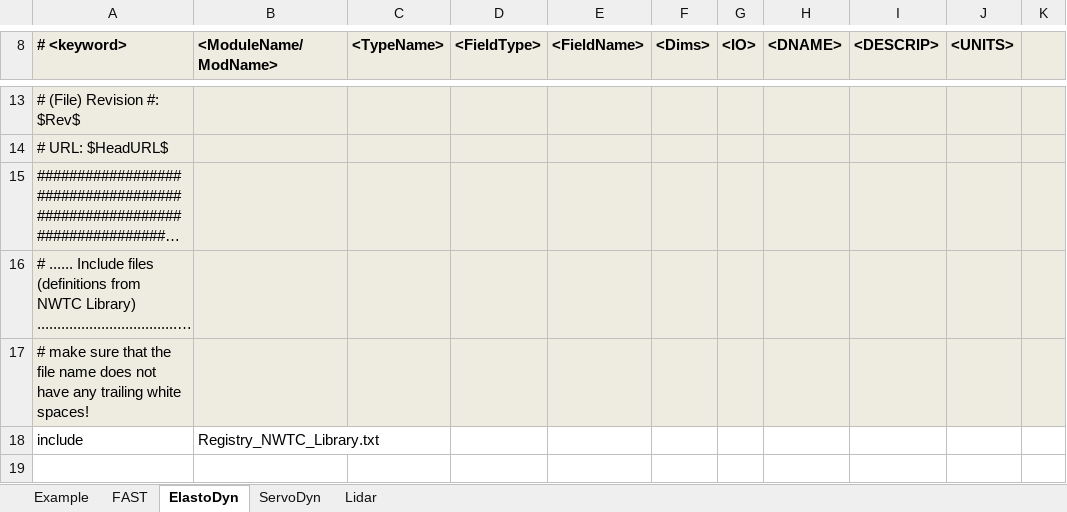
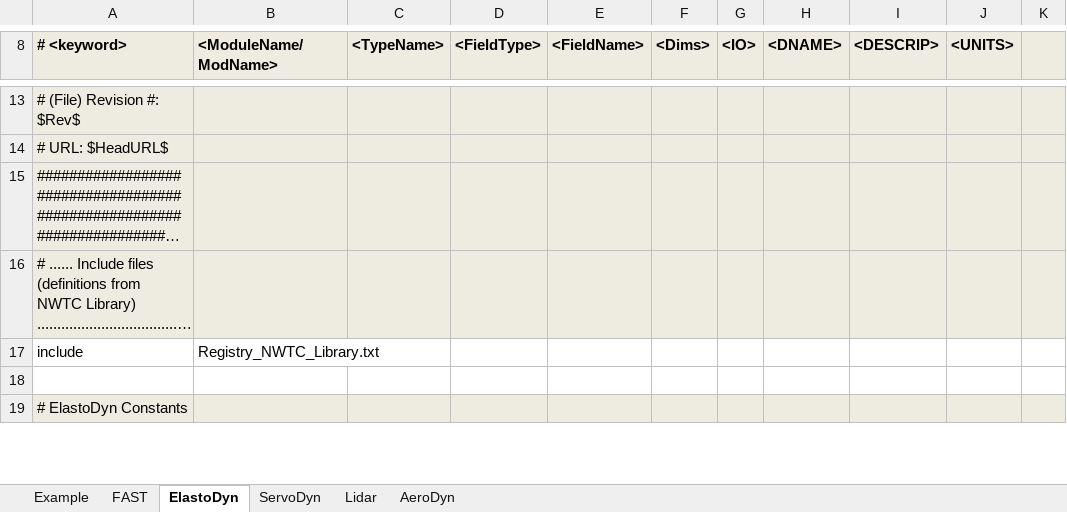
Before and after one commit to old-NWTC/FAST, an Excel workbook: Source/RegistryEntries.xlsx, sheet ElastoDyn, drawn as a sheet; only a part is shown, gaps mark what is left out; the shorter side is filled out with more unchanged rows; long unchanged cells end in …; values as stored, in another font and other column widths than the file's, no borders; conditional formats not drawn; the diff names each change by its address in the sheet, - before the commit and + after, or states it on an @@ line.

```diff
--- a/Source/RegistryEntries.xlsx (sheet ElastoDyn)
+++ b/Source/RegistryEntries.xlsx (sheet ElastoDyn)
+sheet tab: AeroDyn
-row 17: # make sure that the file name does not have any trailing white spaces!
```
Also changed, not shown: sheet FAST, sheet ServoDyn, OutListParameters.xlsx, 46 other files.
